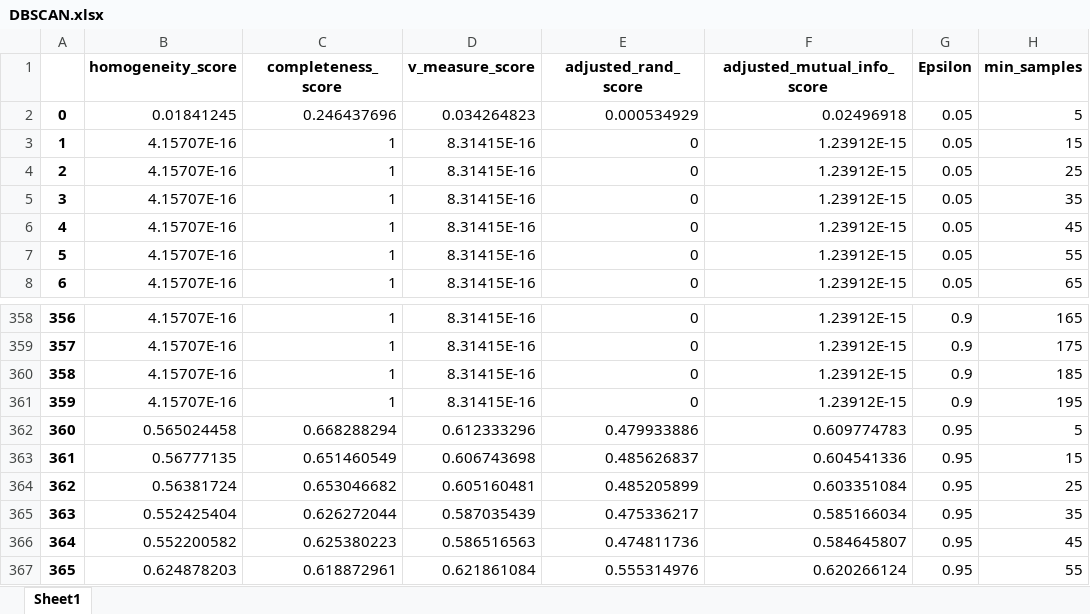
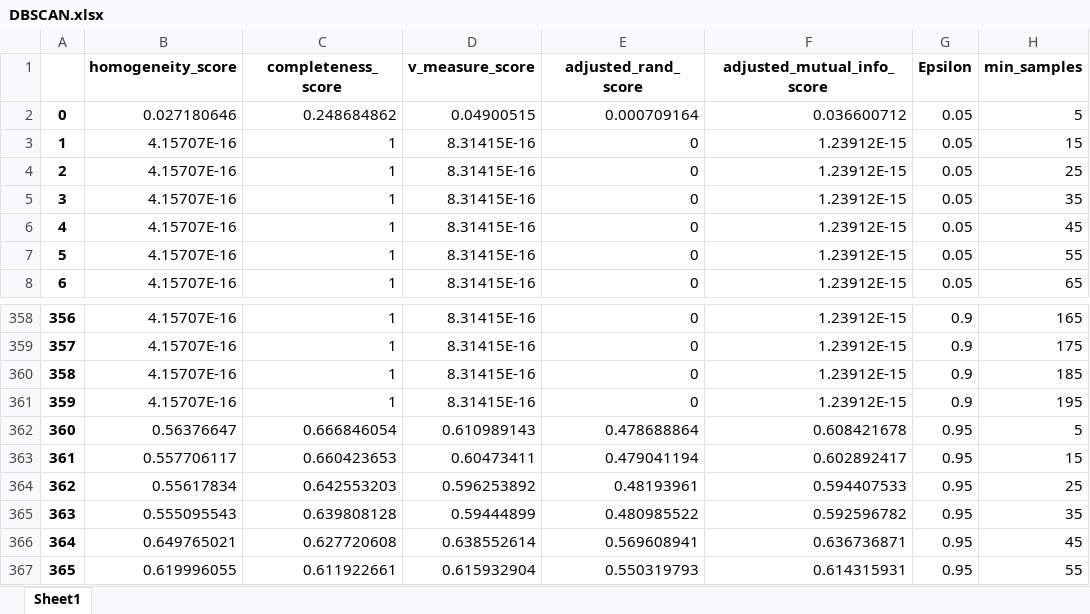
Before and after one commit to heboyuan/ECE219, an Excel workbook: project2/DBSCAN.xlsx, sheet Sheet1, drawn as a sheet; only a part is shown, gaps mark what is left out; values as stored, in another font and other column widths than the file's, no borders; the diff covers the shown part only; the diff names each change by its address in the sheet, - before the commit and + after, or states it on an @@ line.

```diff
--- a/project2/DBSCAN.xlsx (sheet Sheet1)
+++ b/project2/DBSCAN.xlsx (sheet Sheet1)
-B2 (homogeneity_score): 0.01841245
+B2 (homogeneity_score): 0.027180646
-C2 (completeness_score): 0.246437696
+C2 (completeness_score): 0.248684862
-D2 (v_measure_score): 0.034264823
+D2 (v_measure_score): 0.04900515
-E2 (adjusted_rand_score): 0.000534929
+E2 (adjusted_rand_score): 0.000709164
-F2 (adjusted_mutual_info_score): 0.02496918
+F2 (adjusted_mutual_info_score): 0.036600712
-B362 (homogeneity_score): 0.565024458
+B362 (homogeneity_score): 0.56376647
-C362 (completeness_score): 0.668288294
+C362 (completeness_score): 0.666846054
-D362 (v_measure_score): 0.612333296
+D362 (v_measure_score): 0.610989143
-E362 (adjusted_rand_score): 0.479933886
+E362 (adjusted_rand_score): 0.478688864
-F362 (adjusted_mutual_info_score): 0.609774783
+F362 (adjusted_mutual_info_score): 0.608421678
-B363 (homogeneity_score): 0.56777135
+B363 (homogeneity_score): 0.557706117
-C363 (completeness_score): 0.651460549
+C363 (completeness_score): 0.660423653
-D363 (v_measure_score): 0.606743698
+D363 (v_measure_score): 0.60473411
-E363 (adjusted_rand_score): 0.485626837
+E363 (adjusted_rand_score): 0.479041194
-F363 (adjusted_mutual_info_score): 0.604541336
+F363 (adjusted_mutual_info_score): 0.602892417
-B364 (homogeneity_score): 0.56381724
+B364 (homogeneity_score): 0.55617834
-C364 (completeness_score): 0.653046682
+C364 (completeness_score): 0.642553203
-D364 (v_measure_score): 0.605160481
+D364 (v_measure_score): 0.596253892
-E364 (adjusted_rand_score): 0.485205899
+E364 (adjusted_rand_score): 0.48193961
-F364 (adjusted_mutual_info_score): 0.603351084
+F364 (adjusted_mutual_info_score): 0.594407533
-B365 (homogeneity_score): 0.552425404
+B365 (homogeneity_score): 0.555095543
-C365 (completeness_score): 0.626272044
+C365 (completeness_score): 0.639808128
-D365 (v_measure_score): 0.587035439
+D365 (v_measure_score): 0.59444899
-E365 (adjusted_rand_score): 0.475336217
+E365 (adjusted_rand_score): 0.480985522
-F365 (adjusted_mutual_info_score): 0.585166034
+F365 (adjusted_mutual_info_score): 0.592596782
-B366 (homogeneity_score): 0.552200582
+B366 (homogeneity_score): 0.649765021
-C366 (completeness_score): 0.625380223
+C366 (completeness_score): 0.627720608
-D366 (v_measure_score): 0.586516563
+D366 (v_measure_score): 0.638552614
-E366 (adjusted_rand_score): 0.474811736
+E366 (adjusted_rand_score): 0.569608941
-F366 (adjusted_mutual_info_score): 0.584645807
+F366 (adjusted_mutual_info_score): 0.636736871
-B367 (homogeneity_score): 0.624878203
+B367 (homogeneity_score): 0.619996055
-C367 (completeness_score): 0.618872961
+C367 (completeness_score): 0.611922661
-D367 (v_measure_score): 0.621861084
+D367 (v_measure_score): 0.615932904
-E367 (adjusted_rand_score): 0.555314976
+E367 (adjusted_rand_score): 0.550319793
-F367 (adjusted_mutual_info_score): 0.620266124
+F367 (adjusted_mutual_info_score): 0.614315931
```
Also changed, not shown: 760 edited cells elsewhere in this sheet, project2/HDBSCAN.xlsx, 1 other file.
